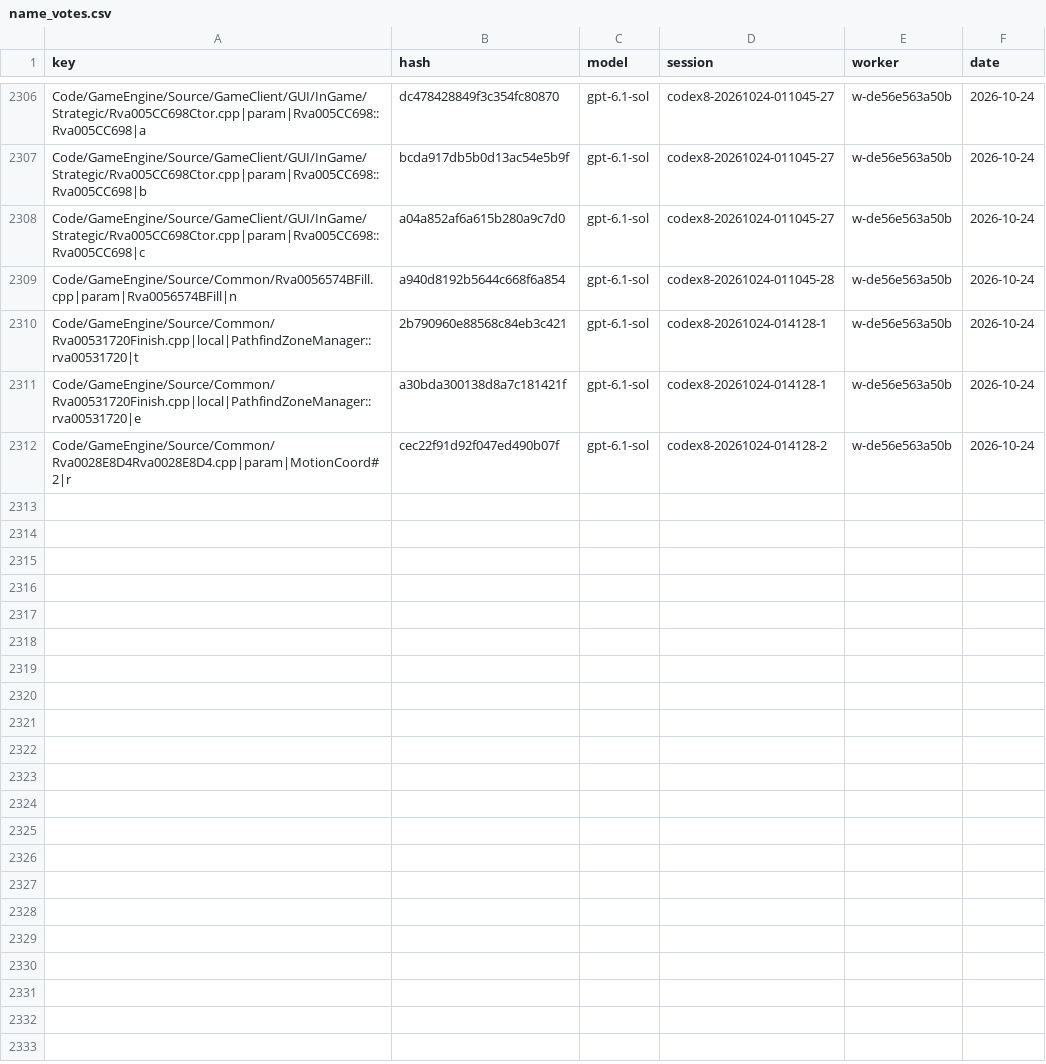
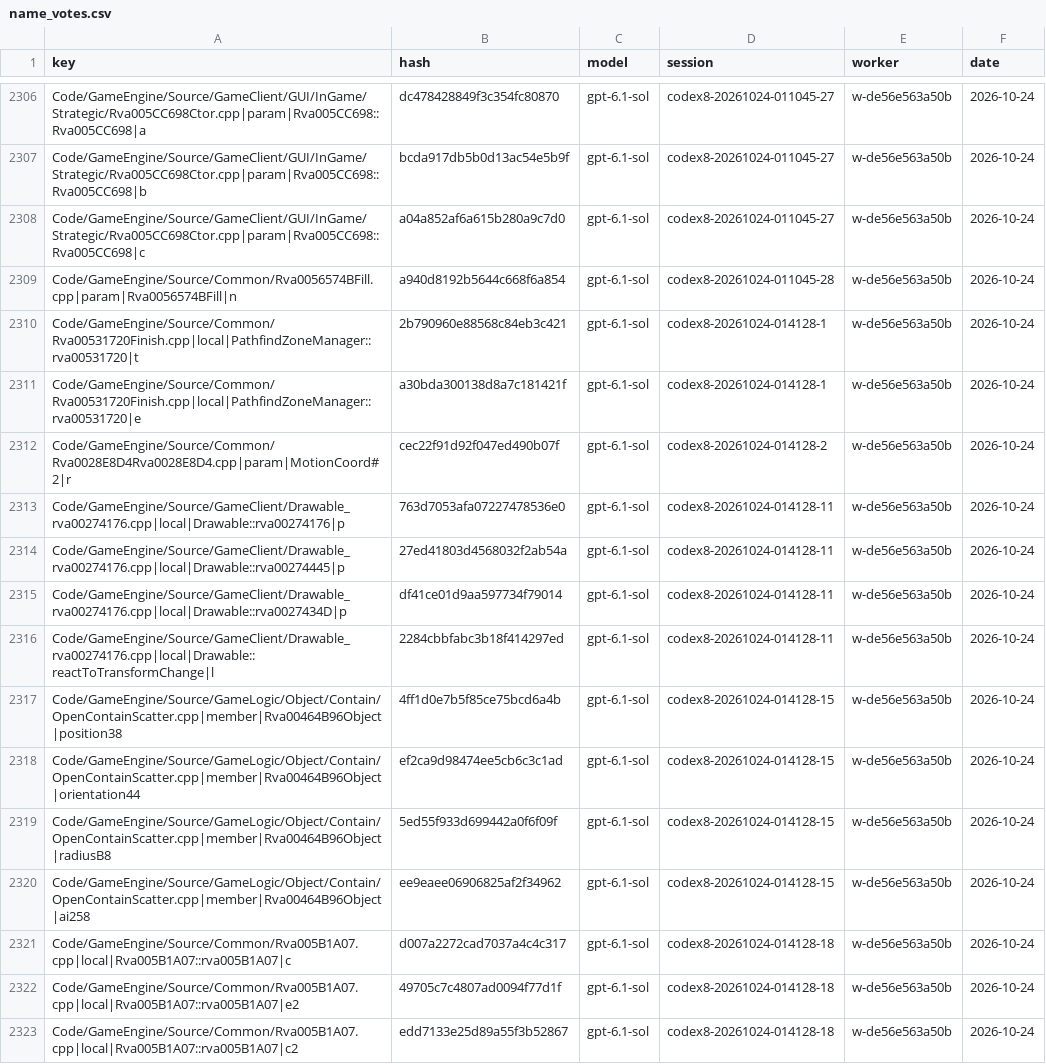
Before and after one commit to Alitryel/Open-BFME-2, a CSV file: reverse/name_votes.csv, drawn as a sheet; only a part is shown, gaps mark what is left out.

Commit message:
Record name votes (10 files, 11 keys)

```diff
--- a/reverse/name_votes.csv
+++ b/reverse/name_votes.csv
@@ -2312 +2312,12 @@ Code/GameEngine/Source/Common/Rva00531720Finish.cpp|local|PathfindZoneManager::r
 Code/GameEngine/Source/Common/Rva0028E8D4Rva0028E8D4.cpp|param|MotionCoord#2|r,cec22f91d92f047ed490b07f,gpt-6.1-sol,codex8-20261024-014128-2,w-de56e563a50b,2026-10-24
+Code/GameEngine/Source/GameClient/Drawable_rva00274176.cpp|local|Drawable::rva00274176|p,763d7053afa07227478536e0,gpt-6.1-sol,codex8-20261024-014128-11,w-de56e563a50b,2026-10-24
+Code/GameEngine/Source/GameClient/Drawable_rva00274176.cpp|local|Drawable::rva00274445|p,27ed41803d4568032f2ab54a,gpt-6.1-sol,codex8-20261024-014128-11,w-de56e563a50b,2026-10-24
+Code/GameEngine/Source/GameClient/Drawable_rva00274176.cpp|local|Drawable::rva0027434D|p,df41ce01d9aa597734f79014,gpt-6.1-sol,codex8-20261024-014128-11,w-de56e563a50b,2026-10-24
+Code/GameEngine/Source/GameClient/Drawable_rva00274176.cpp|local|Drawable::reactToTransformChange|l,2284cbbfabc3b18f414297ed,gpt-6.1-sol,codex8-20261024-014128-11,w-de56e563a50b,2026-10-24
+Code/GameEngine/Source/GameLogic/Object/Contain/OpenContainScatter.cpp|member|Rva00464B96Object|position38,4ff1d0e7b5f85ce75bcd6a4b,gpt-6.1-sol,codex8-20261024-014128-15,w-de56e563a50b,2026-10-24
+Code/GameEngine/Source/GameLogic/Object/Contain/OpenContainScatter.cpp|member|Rva00464B96Object|orientation44,ef2ca9d98474ee5cb6c3c1ad,gpt-6.1-sol,codex8-20261024-014128-15,w-de56e563a50b,2026-10-24
+Code/GameEngine/Source/GameLogic/Object/Contain/OpenContainScatter.cpp|member|Rva00464B96Object|radiusB8,5ed55f933d699442a0f6f09f,gpt-6.1-sol,codex8-20261024-014128-15,w-de56e563a50b,2026-10-24
+Code/GameEngine/Source/GameLogic/Object/Contain/OpenContainScatter.cpp|member|Rva00464B96Object|ai258,ee9eaee06906825af2f34962,gpt-6.1-sol,codex8-20261024-014128-15,w-de56e563a50b,2026-10-24
+Code/GameEngine/Source/Common/Rva005B1A07.cpp|local|Rva005B1A07::rva005B1A07|c,d007a2272cad7037a4c4c317,gpt-6.1-sol,codex8-20261024-014128-18,w-de56e563a50b,2026-10-24
+Code/GameEngine/Source/Common/Rva005B1A07.cpp|local|Rva005B1A07::rva005B1A07|e2,49705c7c4807ad0094f77d1f,gpt-6.1-sol,codex8-20261024-014128-18,w-de56e563a50b,2026-10-24
+Code/GameEngine/Source/Common/Rva005B1A07.cpp|local|Rva005B1A07::rva005B1A07|c2,edd7133e25d89a55f3b52867,gpt-6.1-sol,codex8-20261024-014128-18,w-de56e563a50b,2026-10-24
```
Also changed, not shown: reverse/name_agreed.csv.
